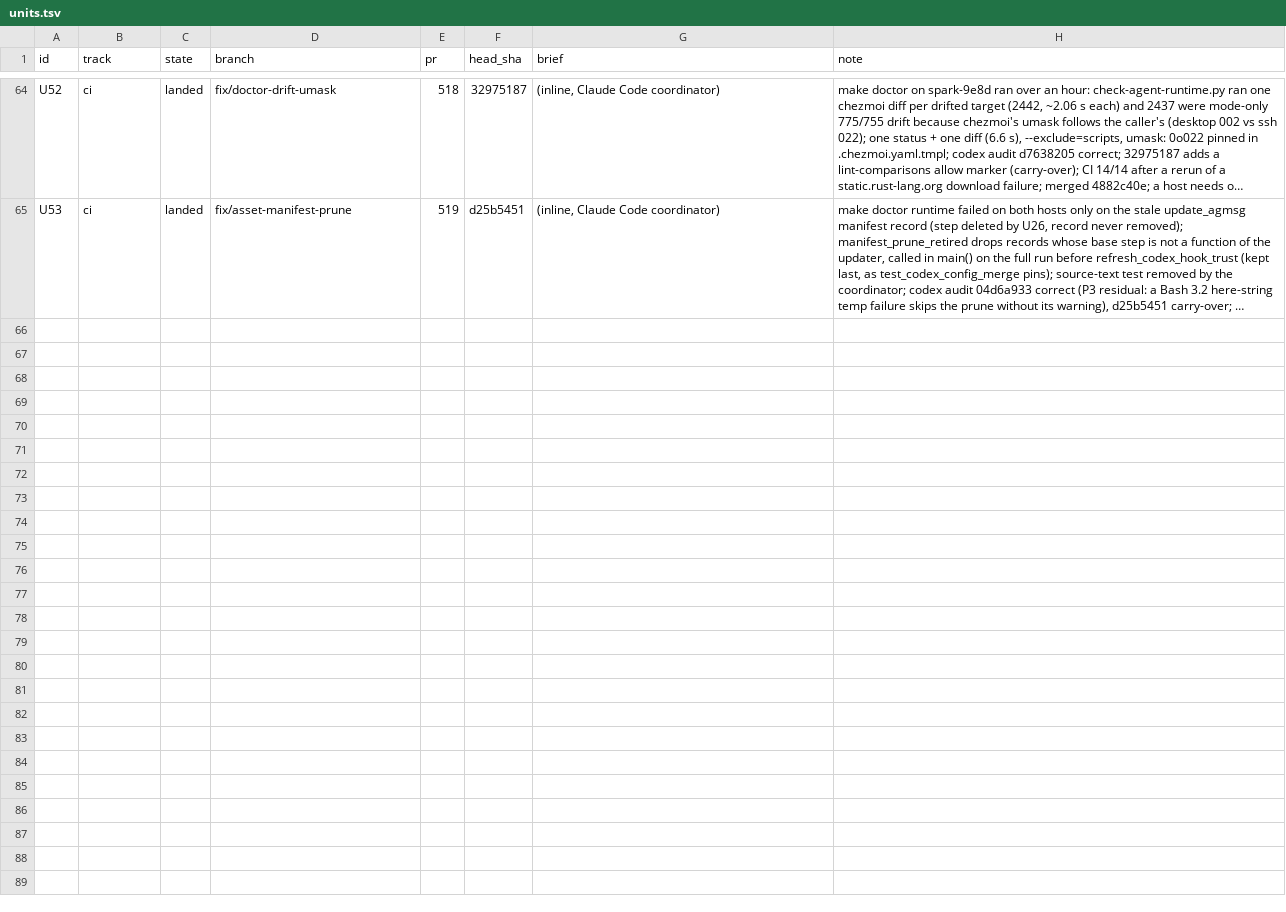
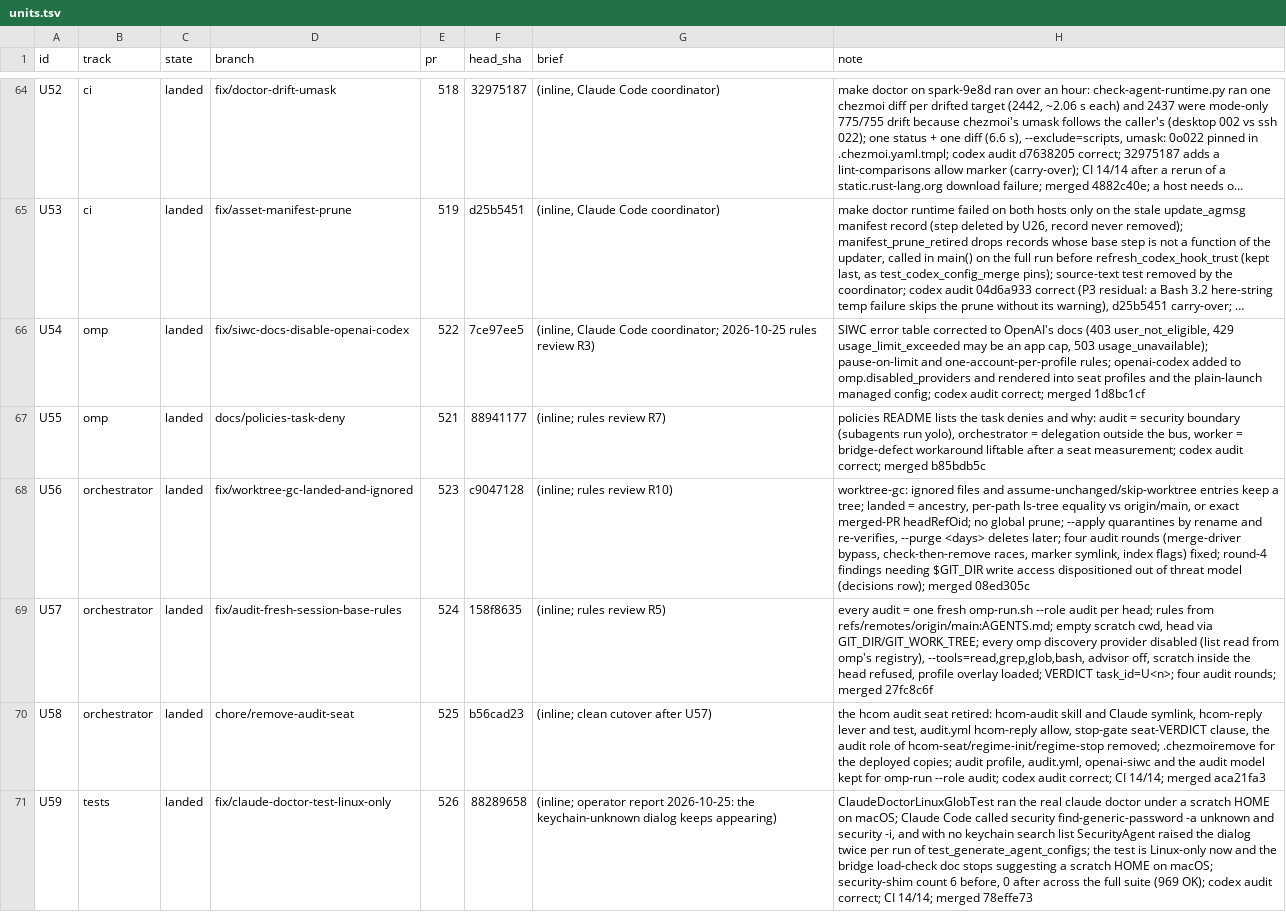
Before and after one commit to mryfmo/dotfiles, a TSV file: .orchestration/orchestrate/regime-cutover/units.tsv, drawn as a sheet; only a part is shown, gaps mark what is left out; long unchanged cells end in …; the diff names each change by its address in the sheet, - before the commit and + after, or states it on an @@ line.

```diff
--- a/.orchestration/orchestrate/regime-cutover/units.tsv
+++ b/.orchestration/orchestrate/regime-cutover/units.tsv
+row 66: U54 | omp | landed | fix/siwc-docs-disable-openai-codex | 522 | 7ce97ee5 | (inline, Claude Code coordinator; 2026-10-25 rules review R3) | SIWC error table corrected to OpenAI's docs (403 user_not_eligible, 429 usage_limit_exceeded may be an app cap, 503 usage_unavailable); pause-on-limit and one-account-per-profile rules; openai-codex added to omp.disabled_providers and rendered into seat profiles and the plain-launch managed config; codex audit correct; merged 1d8bc1cf
+row 67: U55 | omp | landed | docs/policies-task-deny | 521 | 88941177 | (inline; rules review R7) | policies README lists the task denies and why: audit = security boundary (subagents run yolo), orchestrator = delegation outside the bus, worker = bridge-defect workaround liftable after a seat measurement; codex audit correct; merged b85bdb5c
+row 68: U56 | orchestrator | landed | fix/worktree-gc-landed-and-ignored | 523 | c9047128 | (inline; rules review R10) | worktree-gc: ignored files and assume-unchanged/skip-worktree entries keep a tree; landed = ancestry, per-path ls-tree equality vs origin/main, or exact merged-PR headRefOid; no global prune; --apply quarantines by rename and re-verifies, --purge <days> deletes later; four audit rounds (merge-driver bypass, check-then-remove races, marker symlink, index flags) fixed; round-4 findings needing $GIT_DIR write access dispositioned out of threat model (decisions row); merged 08ed305c
+row 69: U57 | orchestrator | landed | fix/audit-fresh-session-base-rules | 524 | 158f8635 | (inline; rules review R5) | every audit = one fresh omp-run.sh --role audit per head; rules from refs/remotes/origin/main:AGENTS.md; empty scratch cwd, head via GIT_DIR/GIT_WORK_TREE; every omp discovery provider disabled (list read from omp's registry), --tools=read,grep,glob,bash, advisor off, scratch inside the head refused, profile overlay loaded; VERDICT task_id=U<n>; four audit rounds; merged 27fc8c6f
+row 70: U58 | orchestrator | landed | chore/remove-audit-seat | 525 | b56cad23 | (inline; clean cutover after U57) | the hcom audit seat retired: hcom-audit skill and Claude symlink, hcom-reply lever and test, audit.yml hcom-reply allow, stop-gate seat-VERDICT clause, the audit role of hcom-seat/regime-init/regime-stop removed; .chezmoiremove for the deployed copies; audit profile, audit.yml, openai-siwc and the audit model kept for omp-run --role audit; codex audit correct; CI 14/14; merged aca21fa3
+row 71: U59 | tests | landed | fix/claude-doctor-test-linux-only | 526 | 88289658 | (inline; operator report 2026-10-25: the keychain-unknown dialog keeps appearing) | ClaudeDoctorLinuxGlobTest ran the real claude doctor under a scratch HOME on macOS; Claude Code called security find-generic-password -a unknown and security -i, and with no keychain search list SecurityAgent raised the dialog twice per run of test_generate_agent_configs; the test is Linux-only now and the bridge load-check doc stops suggesting a scratch HOME on macOS; security-shim count 6 before, 0 after across the full suite (969 OK); codex audit correct; CI 14/14; merged 78effe73
```
Also changed, not shown: .orchestration/orchestrate/regime-cutover/decisions.tsv, .orchestration/orchestrate/regime-cutover/ledger.tsv, 13 other files.
